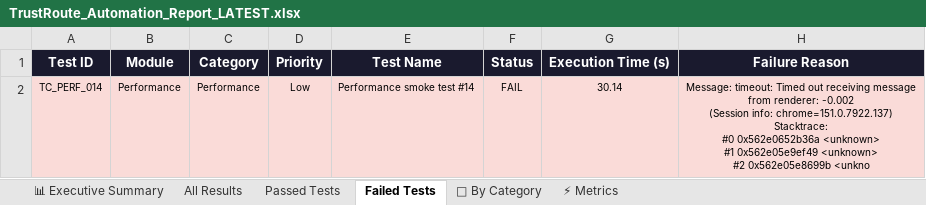
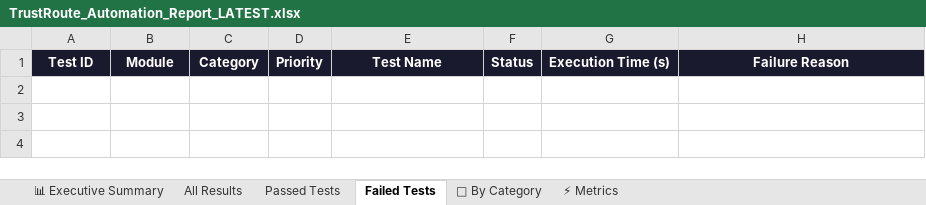
Before and after one commit to Rhema5/trustroute-PDD, an Excel workbook: Test Results/Excel/TrustRoute_Automation_Report_LATEST.xlsx, sheet Failed Tests, drawn as a sheet; values as stored, in another font and other column widths than the file's, no borders; ↵ is a line break in a cell; the diff names each change by its address in the sheet, - before the commit and + after, or states it on an @@ line.

```diff
--- a/Test Results/Excel/TrustRoute_Automation_Report_LATEST.xlsx (sheet Failed Tests)
+++ b/Test Results/Excel/TrustRoute_Automation_Report_LATEST.xlsx (sheet Failed Tests)
-row 2: TC_PERF_014 | Performance | Performance | Low | Performance smoke test #14 | FAIL | 30.14 | Message: timeout: Timed out receiving message from renderer: -0.002 ↵ (Session info: chrome=151.0.7922.137) ↵ Stacktrace: ↵ #0 0x562e0652b36a <unknown> ↵ #1 0x562e05e9ef49 <unknown> ↵ #2 0x562e05e8699b <unkno
```
Also changed, not shown: sheet All Results, sheet Passed Tests, sheet 📊 Executive Summary, sheet ⚡ Metrics, sheet 📁 By Category, 3 other files.
